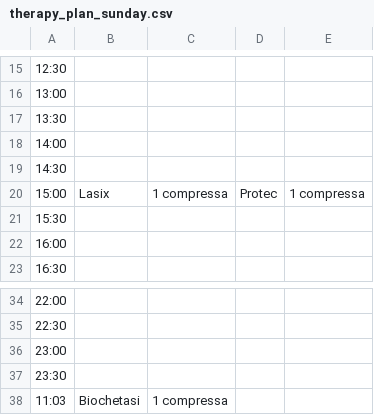
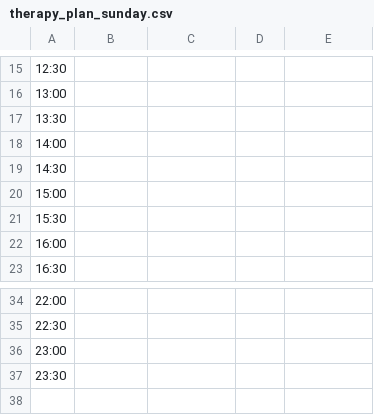
Before and after one commit to LuciaFores/multimodal-interaction, a CSV file: therapy_plan/therapy_plan_sunday.csv, drawn as a sheet; only a part is shown, gaps mark what is left out; the diff names each change by its address in the sheet, - before the commit and + after, or states it on an @@ line.

```diff
--- a/therapy_plan/therapy_plan_sunday.csv
+++ b/therapy_plan/therapy_plan_sunday.csv
-B20: Lasix
+B20: (empty)
-C20: 1 compressa
+C20: (empty)
-D20: Protec
+D20: (empty)
-E20: 1 compressa
+E20: (empty)
-row 38: 11:03 | Biochetasi | 1 compressa
```
Also changed, not shown: therapy_plan/therapy_plan_monday.csv, therapy_plan/therapy_plan_saturday.csv, 6 other files.
